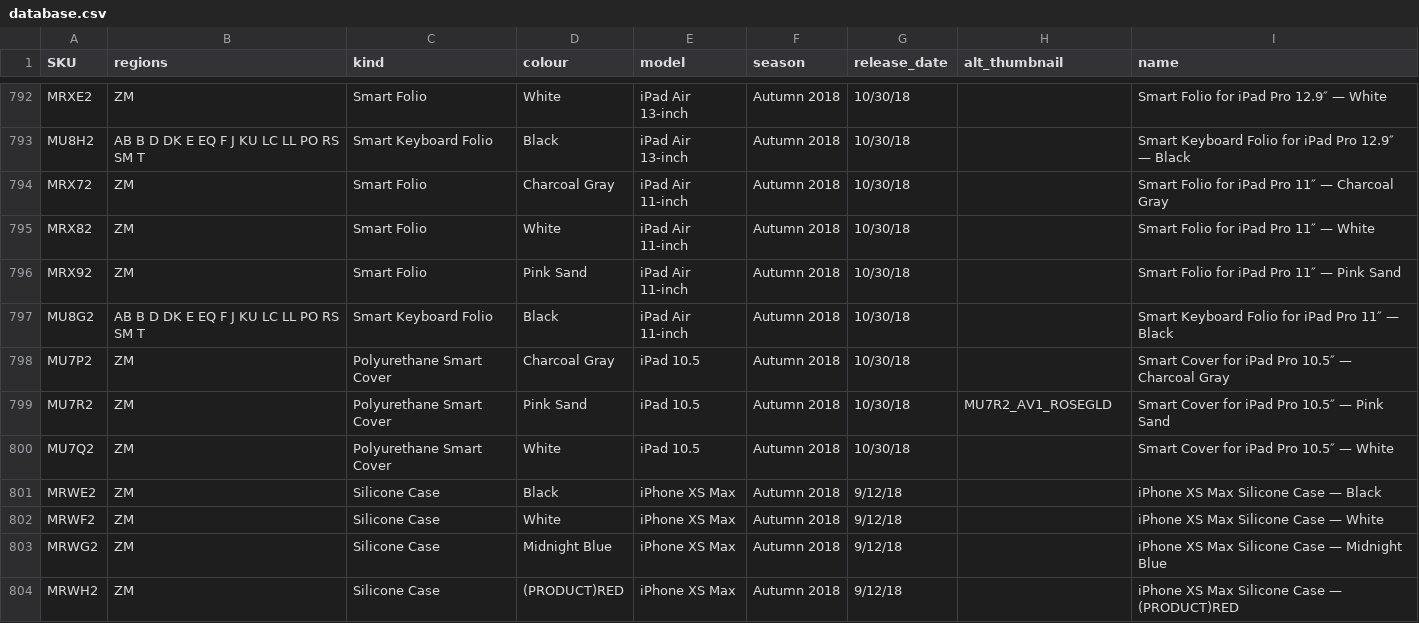
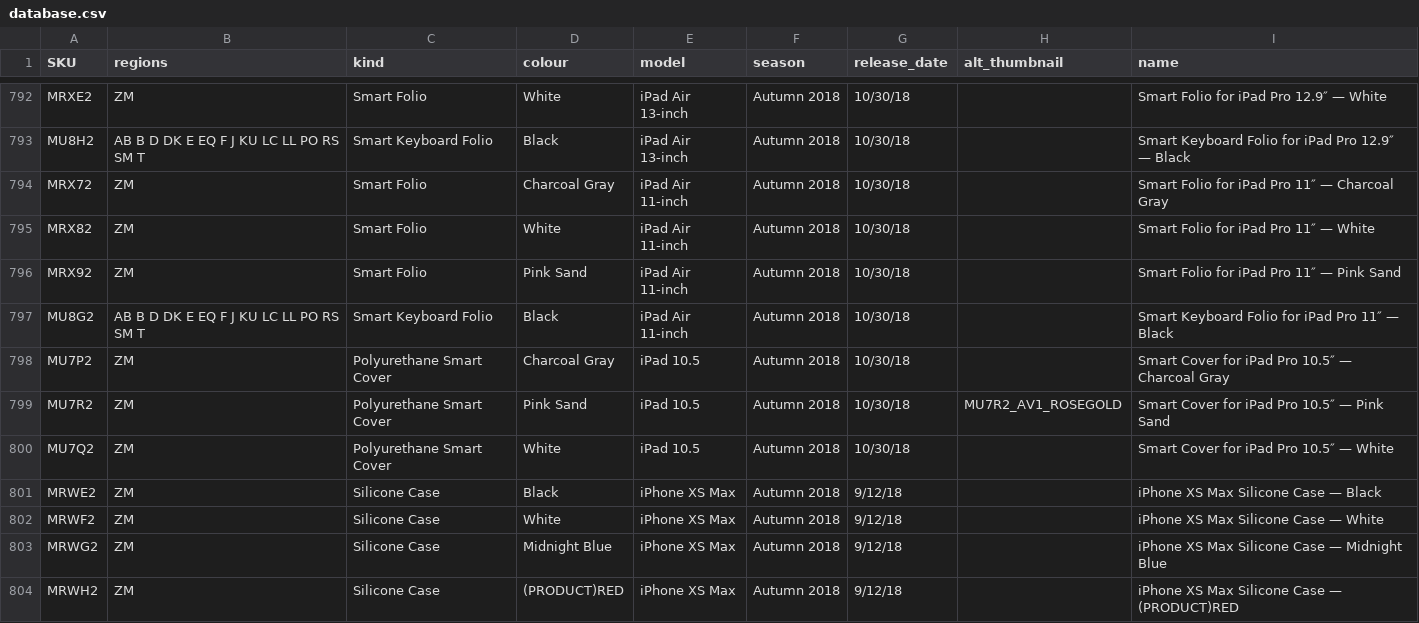
Before and after one commit to JonathanSeriesX/everycase, a CSV file: database/database.csv, drawn as a sheet; only a part is shown, gaps mark what is left out.

```diff
--- a/database/database.csv
+++ b/database/database.csv
@@ -798,3 +798,3 @@ MU8G2,AB B D DK E EQ F J KU LC LL PO RS SM T,Smart Keyboard Folio,Black,iPad Air
 MU7P2,ZM,Polyurethane Smart Cover,Charcoal Gray,iPad 10.5,Autumn 2018,10/30/18,,Smart Cover for iPad Pro 10.5″ — Charcoal Gray
-MU7R2,ZM,Polyurethane Smart Cover,Pink Sand,iPad 10.5,Autumn 2018,10/30/18,MU7R2_AV1_ROSEGLD,Smart Cover for iPad Pro 10.5″ — Pink Sand
+MU7R2,ZM,Polyurethane Smart Cover,Pink Sand,iPad 10.5,Autumn 2018,10/30/18,MU7R2_AV1_ROSEGOLD,Smart Cover for iPad Pro 10.5″ — Pink Sand
 MU7Q2,ZM,Polyurethane Smart Cover,White,iPad 10.5,Autumn 2018,10/30/18,,Smart Cover for iPad Pro 10.5″ — White
```
Also changed, not shown: 4 other files.
